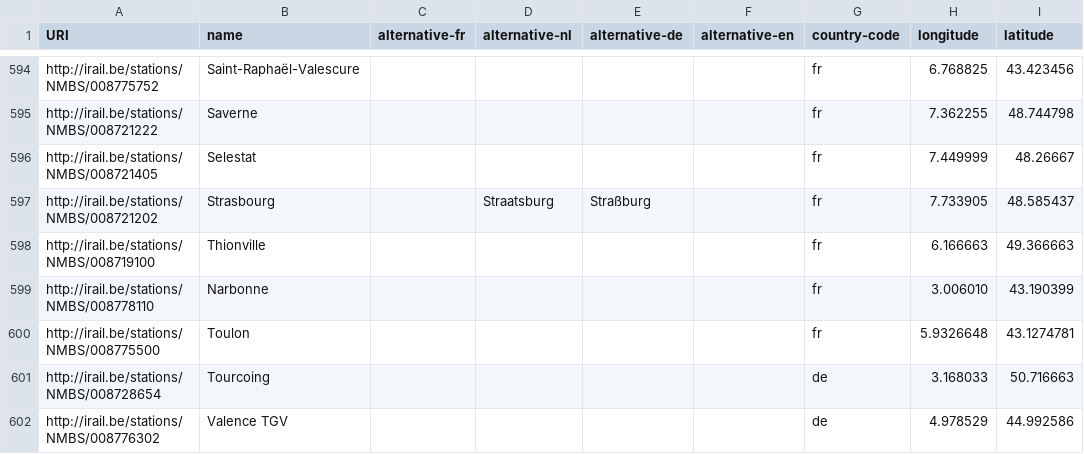
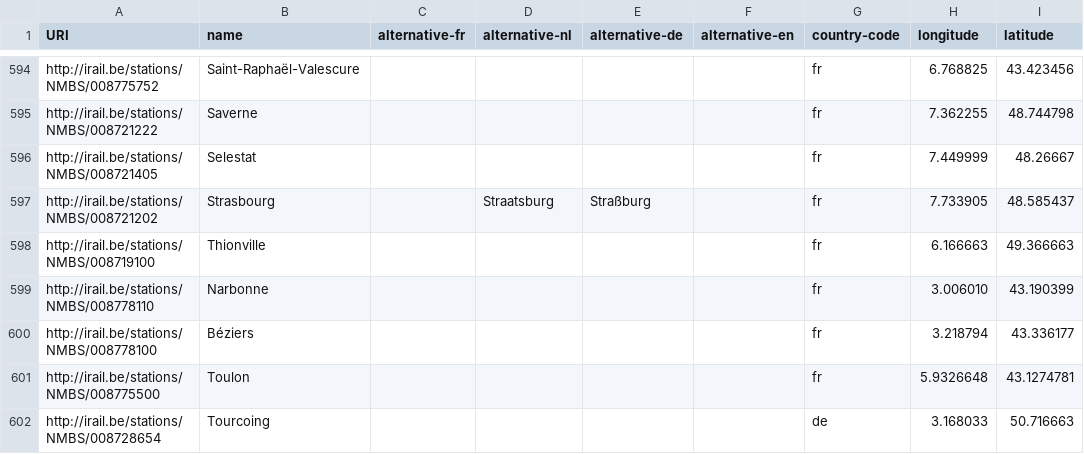
Before and after one commit to iRail/stations, a CSV file: stations.csv, drawn as a sheet; only a part is shown, gaps mark what is left out; the shorter side is filled out with more unchanged rows; the diff names each change by its address in the sheet, - before the commit and + after, or states it on an @@ line.

Commit message:
Fix #33

```diff
--- a/stations.csv
+++ b/stations.csv
+row 600: http://irail.be/stations/NMBS/008778100 | Béziers |  |  |  |  | fr | 3.218794 | 43.336177
```
